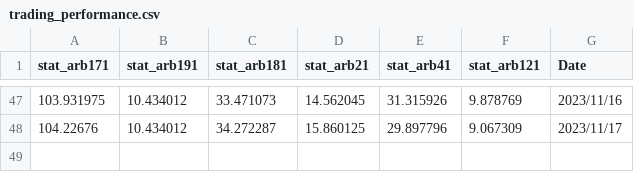
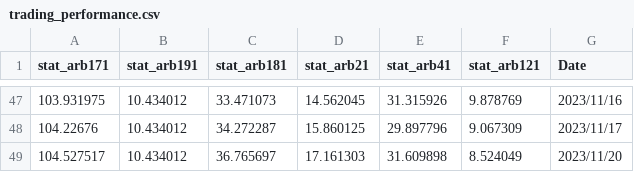
Before and after one commit to ayanopt/ayanopt, a CSV file: trading_performance.csv, drawn as a sheet; only a part is shown, gaps mark what is left out; the diff names each change by its address in the sheet, - before the commit and + after, or states it on an @@ line.

```diff
--- a/trading_performance.csv
+++ b/trading_performance.csv
+row 49: 104.527517 | 10.434012 | 36.765697 | 17.161303 | 31.609898 | 8.524049 | 2023/11/20
```
Also changed, not shown: 6 other files.
